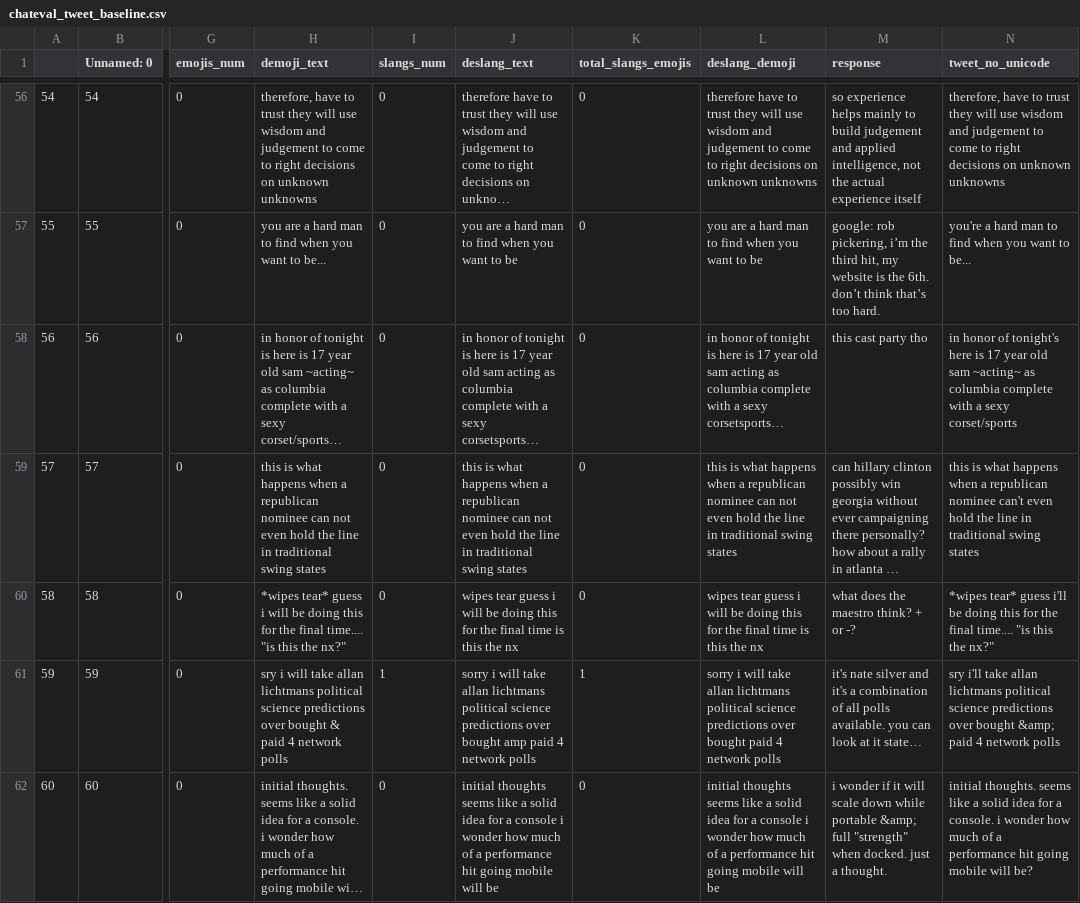
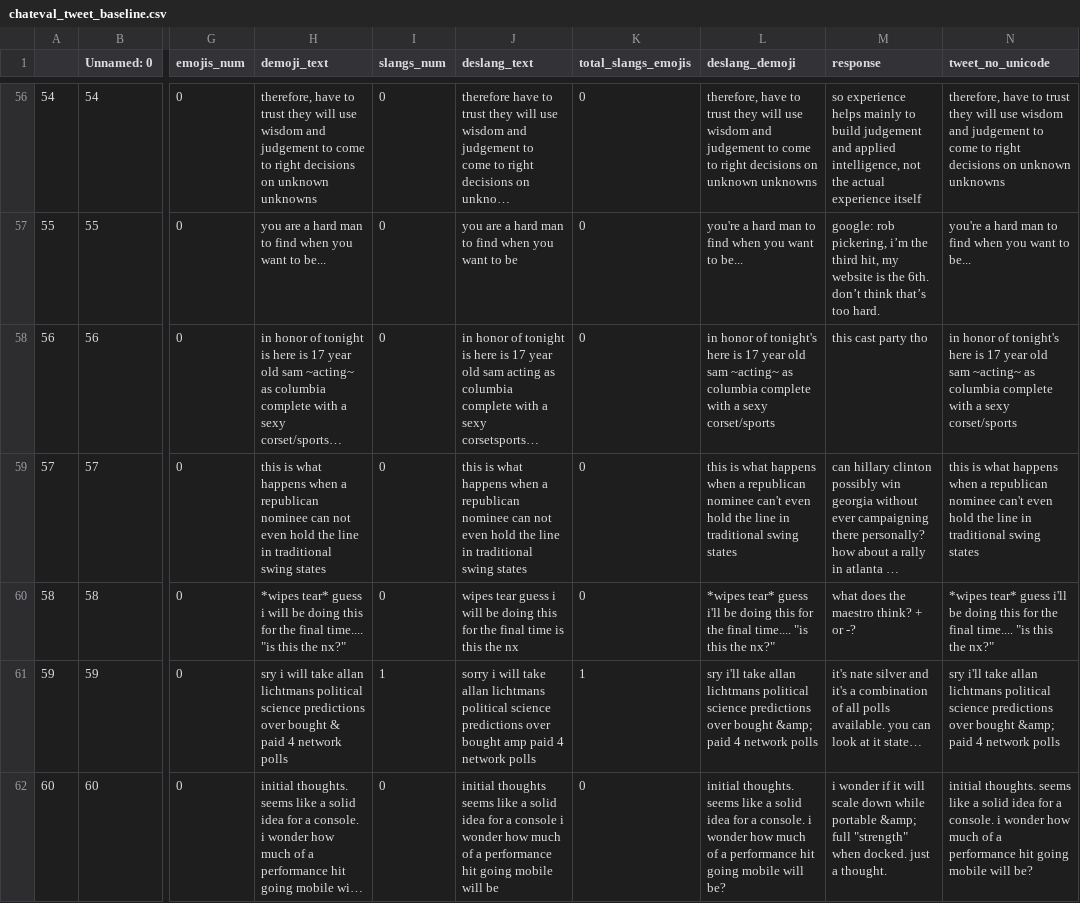
Before and after one commit to nopynospy/parl-ai, a CSV file: chateval_tweet_baseline.csv, drawn as a sheet; only a part is shown, gaps mark what is left out; long unchanged cells end in …; the diff covers the shown part only; the diff names each change by its address in the sheet, - before the commit and + after, or states it on an @@ line.

```diff
--- a/chateval_tweet_baseline.csv
+++ b/chateval_tweet_baseline.csv
-L56 (deslang_demoji): therefore have to…
+L56 (deslang_demoji): therefore, have to…
-L57 (deslang_demoji): you are a hard man to find when you want to be
+L57 (deslang_demoji): you're a hard man to find when you want to be...
-L58 (deslang_demoji): …honor of tonight is here is 17 year old sam acting as columbia complete with a sexy corsetsports…
+L58 (deslang_demoji): …honor of tonight's here is 17 year old sam ~acting~ as columbia complete with a sexy corset/sports
-L59 (deslang_demoji): …republican nominee can not even hold…
+L59 (deslang_demoji): …republican nominee can't even hold…
-L60 (deslang_demoji): wipes tear guess i will be doing this for the final time is this the nx
+L60 (deslang_demoji): *wipes tear* guess i'll be doing this for the final time.... "is this the nx?"
-L61 (deslang_demoji): sorry i will take allan lichtmans political science predictions over bought paid 4…
+L61 (deslang_demoji): sry i'll take allan lichtmans political science predictions over bought &amp; paid 4…
-L62 (deslang_demoji): initial thoughts seems like a solid idea for a console i wonder how much of a performance hit going mobile will be
+L62 (deslang_demoji): initial thoughts. seems like a solid idea for a console. i wonder how much of a performance hit going mobile will be?
```
Also changed, not shown: 177 edited cells elsewhere in this file, 7 other files.
